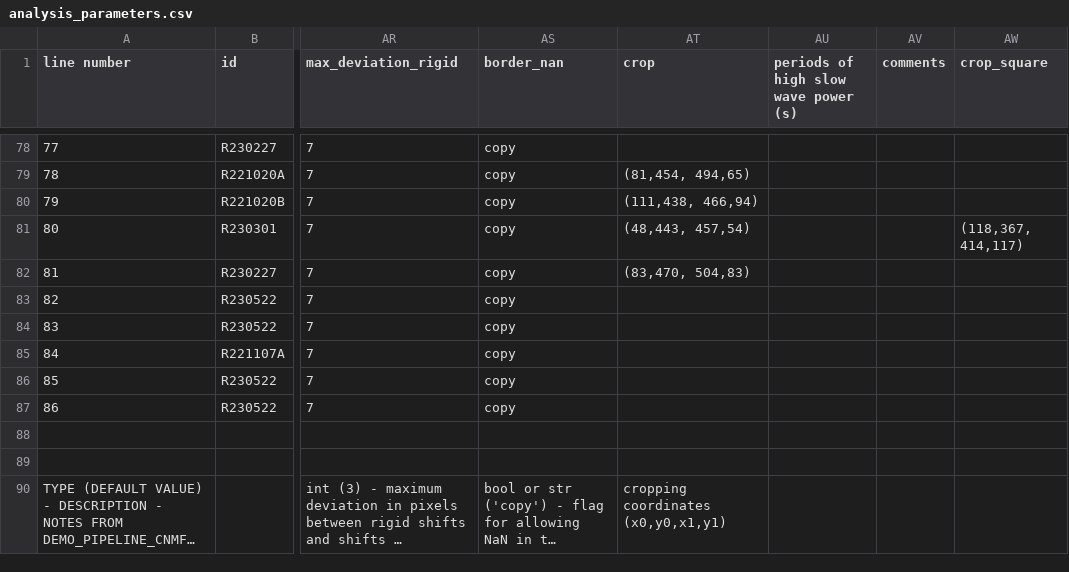
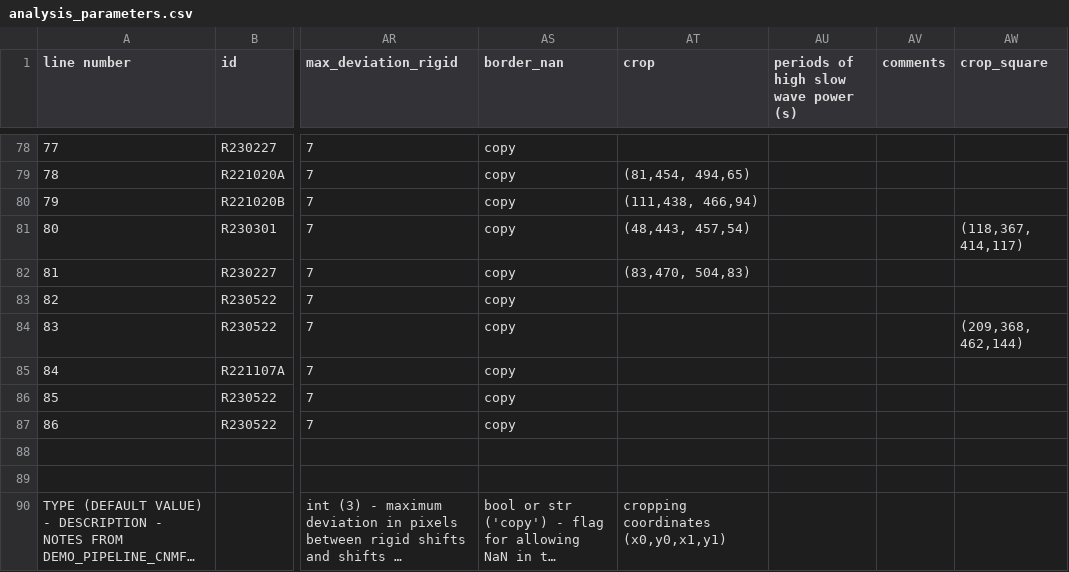
Before and after one commit to emelon8/ACE-NeuroTools, a CSV file: analysis_parameters.csv, drawn as a sheet; only a part is shown, gaps mark what is left out; long unchanged cells end in …; the diff names each change by its address in the sheet, - before the commit and + after, or states it on an @@ line.

Commit message:
Updating crop coordinates

```diff
--- a/analysis_parameters.csv
+++ b/analysis_parameters.csv
-AW84 (crop_square): (empty)
+AW84 (crop_square): (209,368, 462,144)
```
